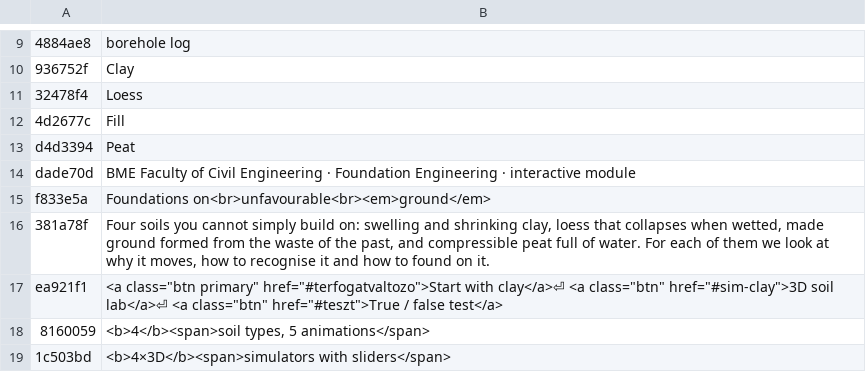
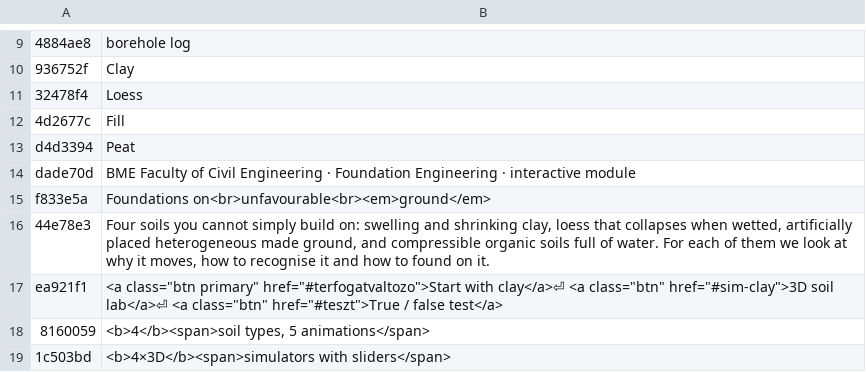
Before and after one commit to MBalika/kedvezotlen-altalaj, a TSV file: _src/i18n/en_k01.tsv, drawn as a sheet; only a part is shown, gaps mark what is left out.

```diff
--- a/_src/i18n/en_k01.tsv
+++ b/_src/i18n/en_k01.tsv
@@ -15,3 +15,3 @@ dade70d	BME Faculty of Civil Engineering · Foundation Engineering · interactiv
 f833e5a	Foundations on<br>unfavourable<br><em>ground</em>
-381a78f	Four soils you cannot simply build on: swelling and shrinking clay, loess that collapses when wetted, made ground formed from the waste of the past, and compressible peat full of water. For each of them we look at why it moves, how to recognise it and how to found on it.
+44e78e3	Four soils you cannot simply build on: swelling and shrinking clay, loess that collapses when wetted, artificially placed heterogeneous made ground, and compressible organic soils full of water. For each of them we look at why it moves, how to recognise it and how to found on it.
 ea921f1	<a class="btn primary" href="#terfogatvaltozo">Start with clay</a>⏎          <a class="btn" href="#sim-clay">3D soil lab</a>⏎          <a class="btn" href="#teszt">True / false test</a>
```
Also changed, not shown: 23 other files.
